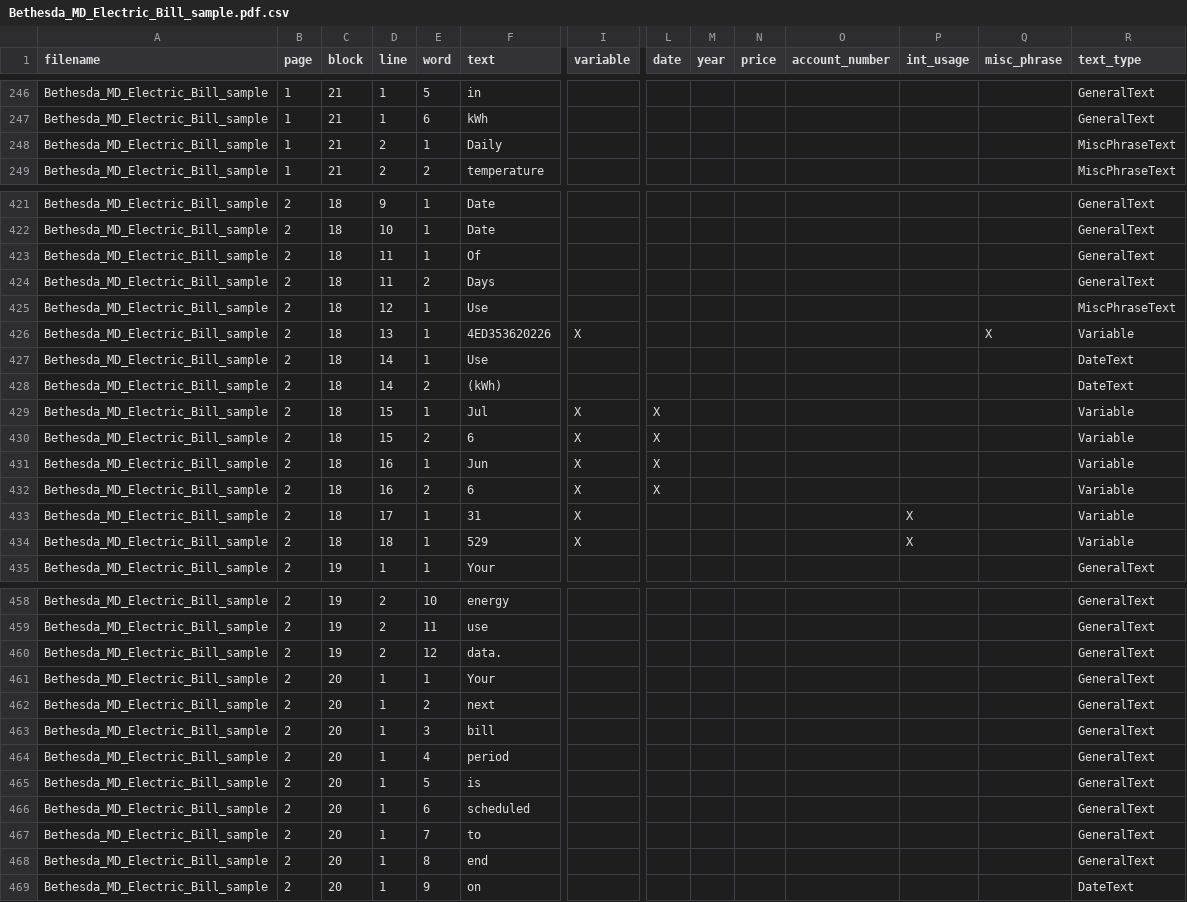
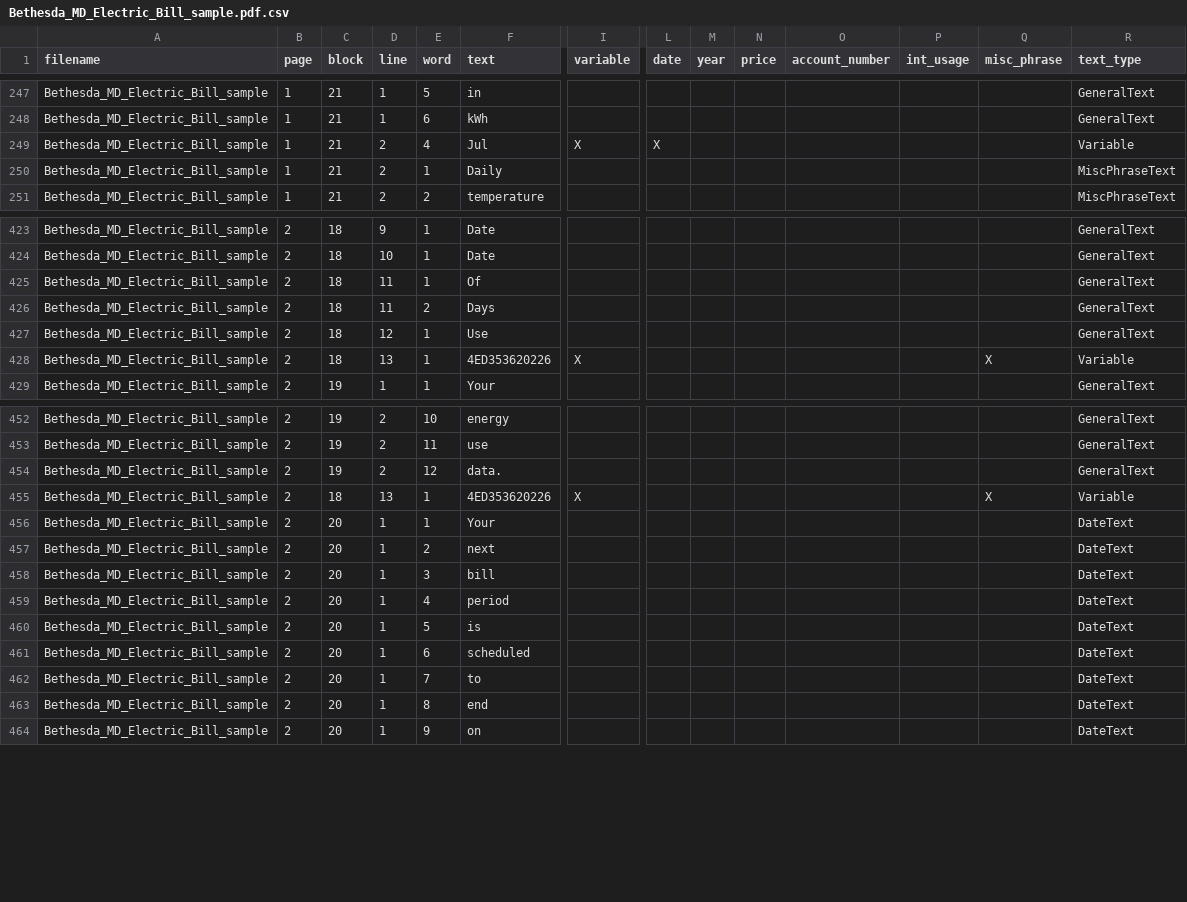
Before and after one commit to excellaco/cfpb_tech_sprint, a CSV file: data/final_data/csvs_for_loading_data/Bethesda_MD_Electric_Bill_sample.pdf.csv, drawn as a sheet; only a part is shown, gaps mark what is left out; removed rows and columns are numbered as before the commit, all else as after; rows hold the shown columns only; the diff covers the shown part only; the diff names each change by its address in the sheet, - before the commit and + after, or states it on an @@ line.

```diff
--- a/data/final_data/csvs_for_loading_data/Bethesda_MD_Electric_Bill_sample.pdf.csv
+++ b/data/final_data/csvs_for_loading_data/Bethesda_MD_Electric_Bill_sample.pdf.csv
+row 249: Bethesda_MD_Electric_Bill_sample | 1 | 21 | 2 | 4 | Jul | X | X |  |  |  |  |  | Variable
-R427 (text_type): MiscPhraseText
+R427 (text_type): GeneralText
-row 427: Bethesda_MD_Electric_Bill_sample | 2 | 18 | 14 | 1 | Use |  |  |  |  |  |  |  | DateText
-row 428: Bethesda_MD_Electric_Bill_sample | 2 | 18 | 14 | 2 | (kWh) |  |  |  |  |  |  |  | DateText
-row 429: Bethesda_MD_Electric_Bill_sample | 2 | 18 | 15 | 1 | Jul | X | X |  |  |  |  |  | Variable
-row 430: Bethesda_MD_Electric_Bill_sample | 2 | 18 | 15 | 2 | 6 | X | X |  |  |  |  |  | Variable
-row 431: Bethesda_MD_Electric_Bill_sample | 2 | 18 | 16 | 1 | Jun | X | X |  |  |  |  |  | Variable
-row 432: Bethesda_MD_Electric_Bill_sample | 2 | 18 | 16 | 2 | 6 | X | X |  |  |  |  |  | Variable
-row 433: Bethesda_MD_Electric_Bill_sample | 2 | 18 | 17 | 1 | 31 | X |  |  |  |  | X |  | Variable
-row 434: Bethesda_MD_Electric_Bill_sample | 2 | 18 | 18 | 1 | 529 | X |  |  |  |  | X |  | Variable
+row 455: Bethesda_MD_Electric_Bill_sample | 2 | 18 | 13 | 1 | 4ED353620226 | X |  |  |  |  |  | X | Variable
-R456:R463 (text_type): GeneralText
+R456:R463 (text_type): DateText
```
Also changed, not shown: 3 added rows and 30 edited cells elsewhere in this file, data/final_data/bill_format/bill_format.csv, 2 other files.
